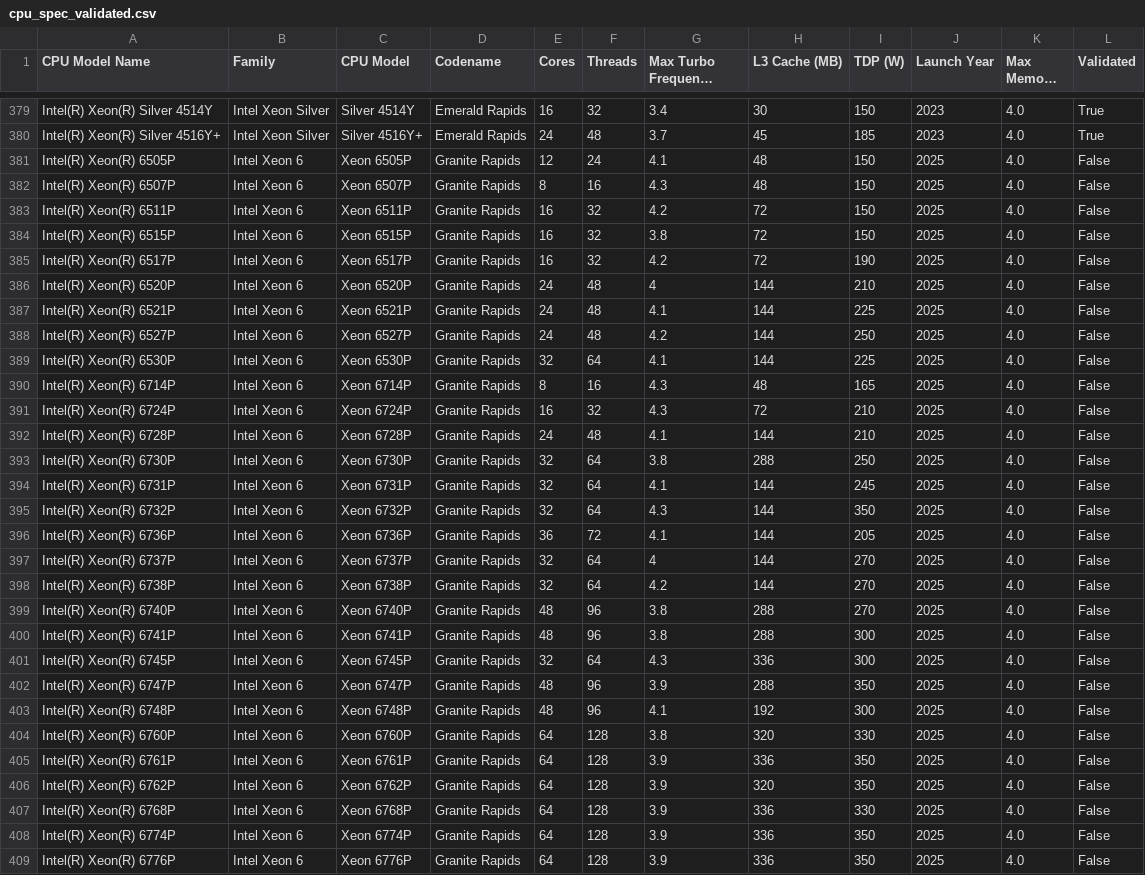
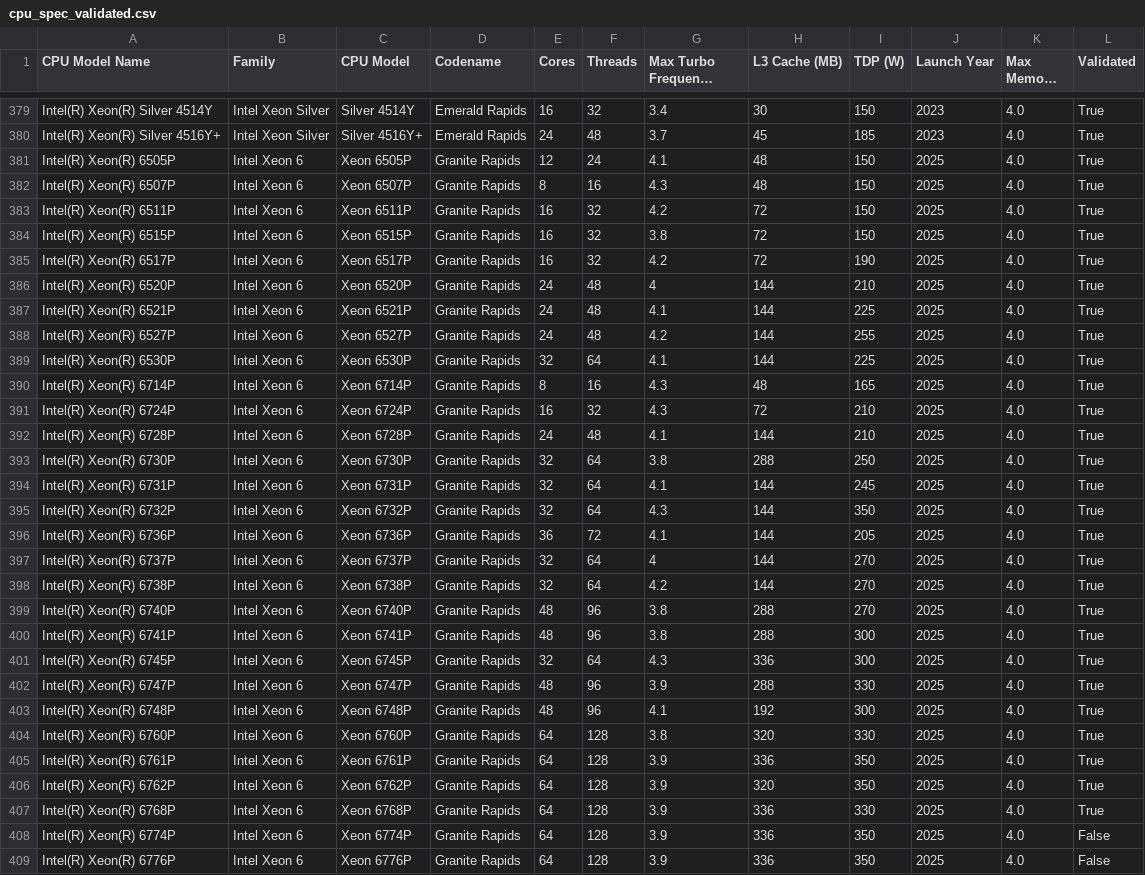
Before and after one commit to elokwentnie/compute-specs-db, a CSV file: cpu_spec_validated.csv, drawn as a sheet; only a part is shown, gaps mark what is left out; long unchanged cells end in ….

Commit message:
Update 27 CPUs [skip render] [skip ci]
- Mark CPU validated: Intel(R) Xeon(R) 6505P
- Mark CPU validated: Intel(R) Xeon(R) 6507P
- Mark CPU validated: Intel(R) Xeon(R) 6511P
- Mark CPU validated: Intel(R) Xeon(R) 6515P
- Mark CPU validated: Intel(R) Xeon(R) 6517P
- Mark CPU validated: Intel(R) Xeon(R) 6520P
- Mark CPU validated: Intel(R) Xeon(R) 6521P
- Update CPU: Intel(R) Xeon(R) 6527P
- Mark CPU validated: Intel(R) Xeon(R) 6530P
- Mark CPU validated: Intel(R) Xeon(R) 6714P
- Mark CPU validated: Intel(R) Xeon(R) 6724P
- Mark CPU validated: Intel(R) Xeon(R) 6728P
- Mark CPU validated: Intel(R) Xeon(R) 6730P
- Mark CPU validated: Intel(R) Xeon(R) 6731P
- Mark CPU validated: Intel(R) Xeon(R) 6732P
- Mark CPU validated: Intel(R) Xeon(R) 6736P
- Mark CPU validated: Intel(R) Xeon(R) 6737P
- Mark CPU validated: Intel(R) Xeon(R) 6738P
- Mark CPU validated: Intel(R) Xeon(R) 6740P
- Mark CPU validated: Intel(R) Xeon(R) 6741P
- Mark CPU validated: Intel(R) Xeon(R) 6745P
- Update CPU: Intel(R) Xeon(R) 6747P
- Mark CPU validated: Intel(R) Xeon(R) 6748P
- Mark CPU validated: Intel(R) Xeon(R) 6760P
- Mark CPU validated: Intel(R) Xeon(R) 6761P
- Mark CPU validated: Intel(R) Xeon(R) 6762P
- Mark CPU validated: Intel(R) Xeon(R) 6768P

```diff
--- a/cpu_spec_validated.csv
+++ b/cpu_spec_validated.csv
@@ -380,29 +380,29 @@ Intel(R) Xeon(R) Silver 4514Y,Intel Xeon Silver,Silver 4514Y,Emerald Rapids,16,3
 Intel(R) Xeon(R) Silver 4516Y+,Intel Xeon Silver,Silver 4516Y+,Emerald Rapids,24,48,3.7,45,185,2023,4.0,True
-Intel(R) Xeon(R) 6505P,Intel Xeon 6,Xeon 6505P,Granite Rapids,12,24,4.1,48,150,2025,4.0,False
-Intel(R) Xeon(R) 6507P,Intel Xeon 6,Xeon 6507P,Granite Rapids,8,16,4.3,48,150,2025,4.0,False
-Intel(R) Xeon(R) 6511P,Intel Xeon 6,Xeon 6511P,Granite Rapids,16,32,4.2,72,150,2025,4.0,False
-Intel(R) Xeon(R) 6515P,Intel Xeon 6,Xeon 6515P,Granite Rapids,16,32,3.8,72,150,2025,4.0,False
-Intel(R) Xeon(R) 6517P,Intel Xeon 6,Xeon 6517P,Granite Rapids,16,32,4.2,72,190,2025,4.0,False
-Intel(R) Xeon(R) 6520P,Intel Xeon 6,Xeon 6520P,Granite Rapids,24,48,4,144,210,2025,4.0,False
-Intel(R) Xeon(R) 6521P,Intel Xeon 6,Xeon 6521P,Granite Rapids,24,48,4.1,144,225,2025,4.0,False
-Intel(R) Xeon(R) 6527P,Intel Xeon 6,Xeon 6527P,Granite Rapids,24,48,4.2,144,250,2025,4.0,False
-Intel(R) Xeon(R) 6530P,Intel Xeon 6,Xeon 6530P,Granite Rapids,32,64,4.1,144,225,2025,4.0,False
-Intel(R) Xeon(R) 6714P,Intel Xeon 6,Xeon 6714P,Granite Rapids,8,16,4.3,48,165,2025,4.0,False
-Intel(R) Xeon(R) 6724P,Intel Xeon 6,Xeon 6724P,Granite Rapids,16,32,4.3,72,210,2025,4.0,False
-Intel(R) Xeon(R) 6728P,Intel Xeon 6,Xeon 6728P,Granite Rapids,24,48,4.1,144,210,2025,4.0,False
-Intel(R) Xeon(R) 6730P,Intel Xeon 6,Xeon 6730P,Granite Rapids,32,64,3.8,288,250,2025,4.0,False
-Intel(R) Xeon(R) 6731P,Intel Xeon 6,Xeon 6731P,Granite Rapids,32,64,4.1,144,245,2025,4.0,False
-Intel(R) Xeon(R) 6732P,Intel Xeon 6,Xeon 6732P,Granite Rapids,32,64,4.3,144,350,2025,4.0,False
-Intel(R) Xeon(R) 6736P,Intel Xeon 6,Xeon 6736P,Granite Rapids,36,72,4.1,144,205,2025,4.0,False
-Intel(R) Xeon(R) 6737P,Intel Xeon 6,Xeon 6737P,Granite Rapids,32,64,4,144,270,2025,4.0,False
-Intel(R) Xeon(R) 6738P,Intel Xeon 6,Xeon 6738P,Granite Rapids,32,64,4.2,144,270,2025,4.0,False
-Intel(R) Xeon(R) 6740P,Intel Xeon 6,Xeon 6740P,Granite Rapids,48,96,3.8,288,270,2025,4.0,False
-Intel(R) Xeon(R) 6741P,Intel Xeon 6,Xeon 6741P,Granite Rapids,48,96,3.8,288,300,2025,4.0,False
-Intel(R) Xeon(R) 6745P,Intel Xeon 6,Xeon 6745P,Granite Rapids,32,64,4.3,336,300,2025,4.0,False
-Intel(R) Xeon(R) 6747P,Intel Xeon 6,Xeon 6747P,Granite Rapids,48,96,3.9,288,350,2025,4.0,False
-Intel(R) Xeon(R) 6748P,Intel Xeon 6,Xeon 6748P,Granite Rapids,48,96,4.1,192,300,2025,4.0,False
-Intel(R) Xeon(R) 6760P,Intel Xeon 6,Xeon 6760P,Granite Rapids,64,128,3.8,320,330,2025,4.0,False
-Intel(R) Xeon(R) 6761P,Intel Xeon 6,Xeon 6761P,Granite Rapids,64,128,3.9,336,350,2025,4.0,False
-Intel(R) Xeon(R) 6762P,Intel Xeon 6,Xeon 6762P,Granite Rapids,64,128,3.9,320,350,2025,4.0,False
-Intel(R) Xeon(R) 6768P,Intel Xeon 6,Xeon 6768P,Granite Rapids,64,128,3.9,336,330,2025,4.0,False
+Intel(R) Xeon(R) 6505P,Intel Xeon 6,Xeon 6505P,Granite Rapids,12,24,4.1,48,150,2025,4.0,True
+Intel(R) Xeon(R) 6507P,Intel Xeon 6,Xeon 6507P,Granite Rapids,8,16,4.3,48,150,2025,4.0,True
+Intel(R) Xeon(R) 6511P,Intel Xeon 6,Xeon 6511P,Granite Rapids,16,32,4.2,72,150,2025,4.0,True
+Intel(R) Xeon(R) 6515P,Intel Xeon 6,Xeon 6515P,Granite Rapids,16,32,3.8,72,150,2025,4.0,True
+Intel(R) Xeon(R) 6517P,Intel Xeon 6,Xeon 6517P,Granite Rapids,16,32,4.2,72,190,2025,4.0,True
+Intel(R) Xeon(R) 6520P,Intel Xeon 6,Xeon 6520P,Granite Rapids,24,48,4,144,210,2025,4.0,True
+Intel(R) Xeon(R) 6521P,Intel Xeon 6,Xeon 6521P,Granite Rapids,24,48,4.1,144,225,2025,4.0,True
+Intel(R) Xeon(R) 6527P,Intel Xeon 6,Xeon 6527P,Granite Rapids,24,48,4.2,144,255,2025,4.0,True
+Intel(R) Xeon(R) 6530P,Intel Xeon 6,Xeon 6530P,Granite Rapids,32,64,4.1,144,225,2025,4.0,True
+Intel(R) Xeon(R) 6714P,Intel Xeon 6,Xeon 6714P,Granite Rapids,8,16,4.3,48,165,2025,4.0,True
+Intel(R) Xeon(R) 6724P,Intel Xeon 6,Xeon 6724P,Granite Rapids,16,32,4.3,72,210,2025,4.0,True
+Intel(R) Xeon(R) 6728P,Intel Xeon 6,Xeon 6728P,Granite Rapids,24,48,4.1,144,210,2025,4.0,True
+Intel(R) Xeon(R) 6730P,Intel Xeon 6,Xeon 6730P,Granite Rapids,32,64,3.8,288,250,2025,4.0,True
+Intel(R) Xeon(R) 6731P,Intel Xeon 6,Xeon 6731P,Granite Rapids,32,64,4.1,144,245,2025,4.0,True
+Intel(R) Xeon(R) 6732P,Intel Xeon 6,Xeon 6732P,Granite Rapids,32,64,4.3,144,350,2025,4.0,True
+Intel(R) Xeon(R) 6736P,Intel Xeon 6,Xeon 6736P,Granite Rapids,36,72,4.1,144,205,2025,4.0,True
+Intel(R) Xeon(R) 6737P,Intel Xeon 6,Xeon 6737P,Granite Rapids,32,64,4,144,270,2025,4.0,True
+Intel(R) Xeon(R) 6738P,Intel Xeon 6,Xeon 6738P,Granite Rapids,32,64,4.2,144,270,2025,4.0,True
+Intel(R) Xeon(R) 6740P,Intel Xeon 6,Xeon 6740P,Granite Rapids,48,96,3.8,288,270,2025,4.0,True
+Intel(R) Xeon(R) 6741P,Intel Xeon 6,Xeon 6741P,Granite Rapids,48,96,3.8,288,300,2025,4.0,True
+Intel(R) Xeon(R) 6745P,Intel Xeon 6,Xeon 6745P,Granite Rapids,32,64,4.3,336,300,2025,4.0,True
+Intel(R) Xeon(R) 6747P,Intel Xeon 6,Xeon 6747P,Granite Rapids,48,96,3.9,288,330,2025,4.0,True
+Intel(R) Xeon(R) 6748P,Intel Xeon 6,Xeon 6748P,Granite Rapids,48,96,4.1,192,300,2025,4.0,True
+Intel(R) Xeon(R) 6760P,Intel Xeon 6,Xeon 6760P,Granite Rapids,64,128,3.8,320,330,2025,4.0,True
+Intel(R) Xeon(R) 6761P,Intel Xeon 6,Xeon 6761P,Granite Rapids,64,128,3.9,336,350,2025,4.0,True
+Intel(R) Xeon(R) 6762P,Intel Xeon 6,Xeon 6762P,Granite Rapids,64,128,3.9,320,350,2025,4.0,True
+Intel(R) Xeon(R) 6768P,Intel Xeon 6,Xeon 6768P,Granite Rapids,64,128,3.9,336,330,2025,4.0,True
 Intel(R) Xeon(R) 6774P,Intel Xeon 6,Xeon 6774P,Granite Rapids,64,128,3.9,336,350,2025,4.0,False
```
